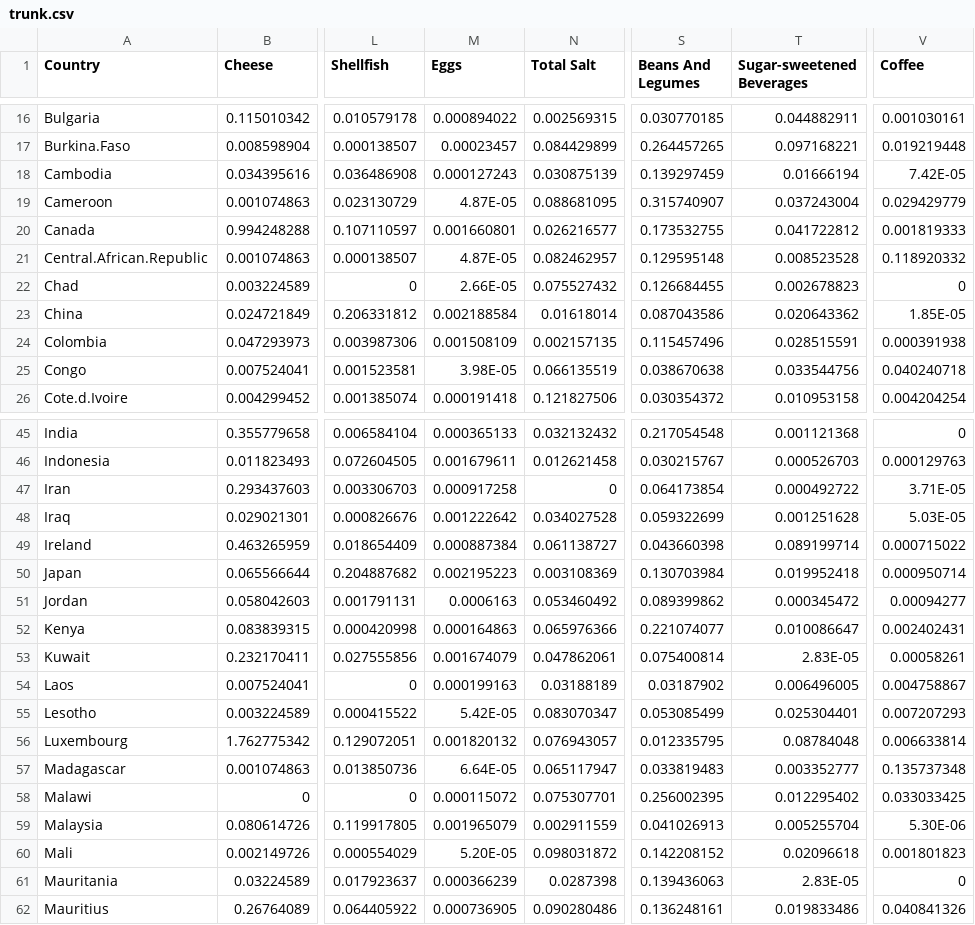
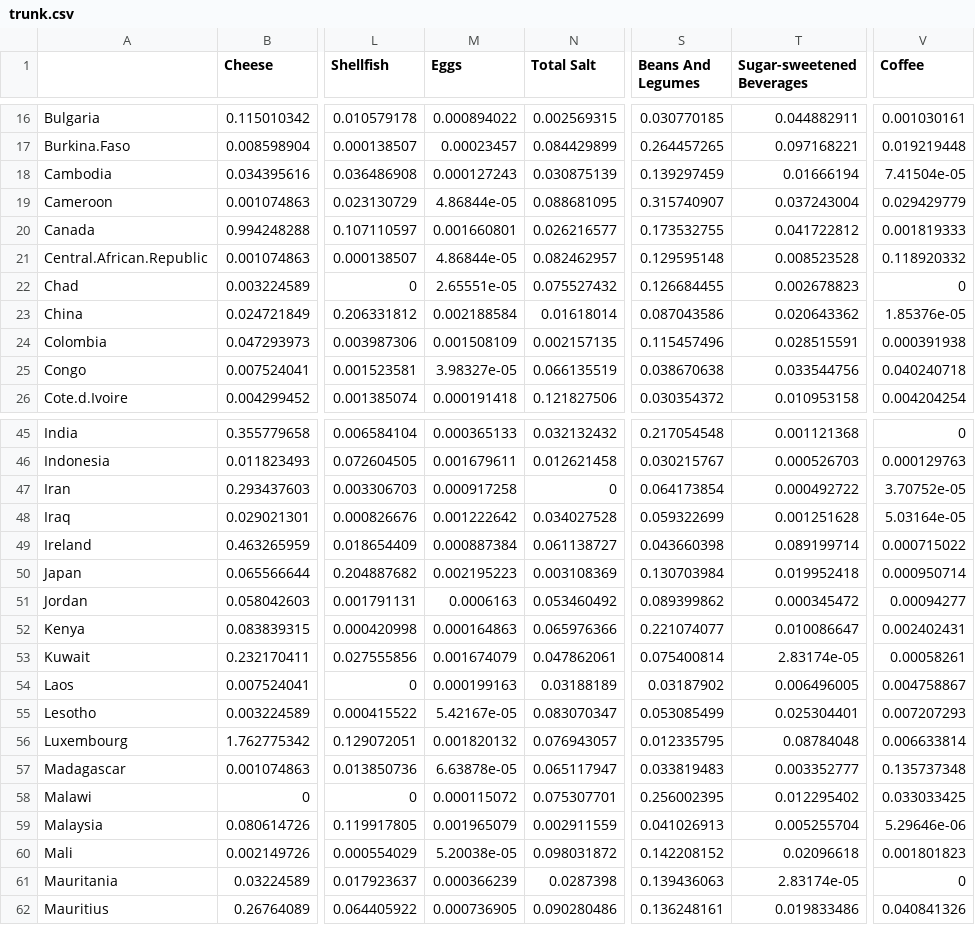
Before and after one commit to Kveggjeter/VIS3000, a CSV file: data/processed/trunk.csv, drawn as a sheet; only a part is shown, gaps mark what is left out; the diff covers the shown part only; the diff names each change by its address in the sheet, - before the commit and + after, or states it on an @@ line.

```diff
--- a/data/processed/trunk.csv
+++ b/data/processed/trunk.csv
-A1: Country
+A1: (empty)
-V18 (Coffee): 7.42E-05
+V18 (Coffee): 7.41504e-05
-M19 (Eggs): 4.87E-05
+M19 (Eggs): 4.86844e-05
-M21 (Eggs): 4.87E-05
+M21 (Eggs): 4.86844e-05
-M22 (Eggs): 2.66E-05
+M22 (Eggs): 2.65551e-05
-V23 (Coffee): 1.85E-05
+V23 (Coffee): 1.85376e-05
-M25 (Eggs): 3.98E-05
+M25 (Eggs): 3.98327e-05
-V47 (Coffee): 3.71E-05
+V47 (Coffee): 3.70752e-05
-V48 (Coffee): 5.03E-05
+V48 (Coffee): 5.03164e-05
-T53 (Sugar-sweetened Beverages): 2.83E-05
+T53 (Sugar-sweetened Beverages): 2.83174e-05
-M55 (Eggs): 5.42E-05
+M55 (Eggs): 5.42167e-05
-M57 (Eggs): 6.64E-05
+M57 (Eggs): 6.63878e-05
-V59 (Coffee): 5.30E-06
+V59 (Coffee): 5.29646e-06
-M60 (Eggs): 5.20E-05
+M60 (Eggs): 5.20038e-05
-T61 (Sugar-sweetened Beverages): 2.83E-05
+T61 (Sugar-sweetened Beverages): 2.83174e-05
```
Also changed, not shown: 10 edited cells elsewhere in this file, data/processed/Cleaned_Food_Security_Data_2018.csv, data/processed/africaMp.csv, 27 other files.
